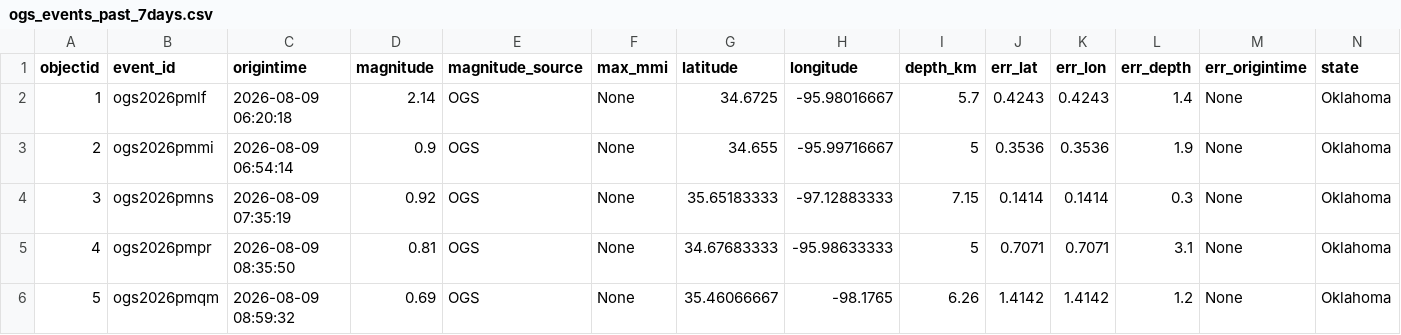
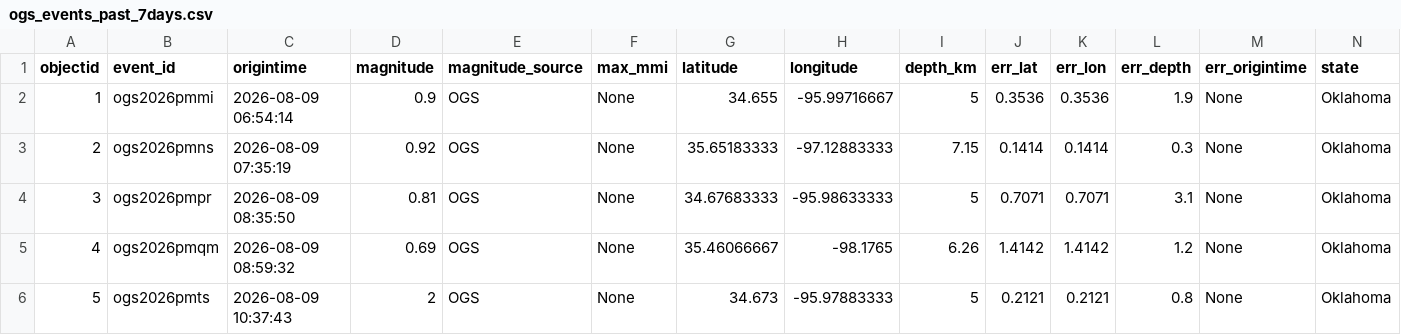
Before and after one commit to Hy-X/OGS_Catalog_Update, a CSV file: ogs_events_past_7days.csv, drawn as a sheet; only a part is shown; the shorter side is filled out with more unchanged rows; removed rows and columns are numbered as before the commit, all else as after; rows hold the shown columns only; the diff names each change by its address in the sheet, - before the commit and + after, or states it on an @@ line.

```diff
--- a/ogs_events_past_7days.csv
+++ b/ogs_events_past_7days.csv
-row 2: 1 | ogs2026pmlf | 2026-08-09 06:20:18 | 2.14 | OGS | None | 34.6725 | -95.98016667 | 5.7 | 0.4243 | 0.4243 | 1.4 | None | Oklahoma
@@ column A (objectid) renumbered from row 2 down @@
```
